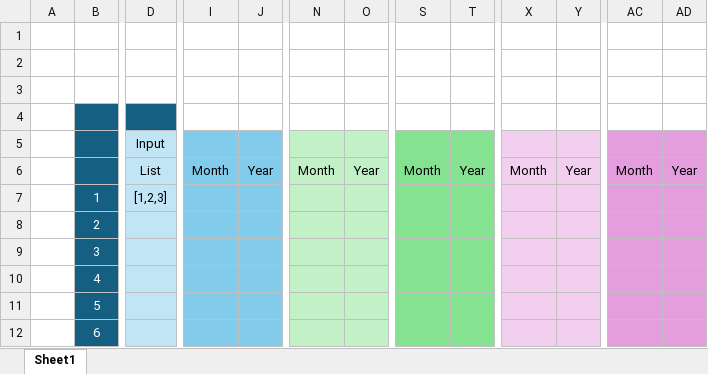
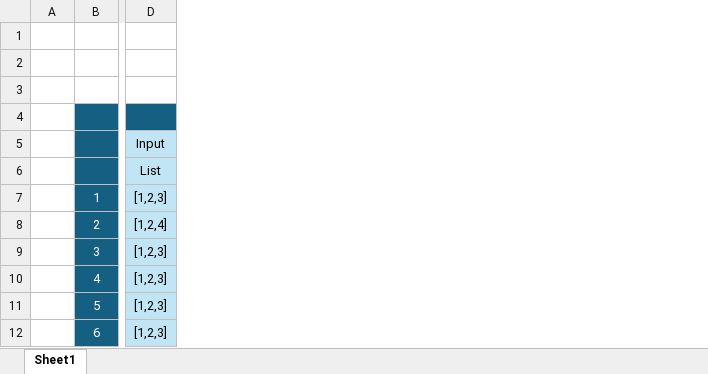
Before and after one commit to CarmiF/Python_basics_class, an Excel workbook: HW2/test_plan_hw2.xlsx, sheet Sheet1, drawn as a sheet; only a part is shown, gaps mark what is left out; values as stored, in another font and other column widths than the file's, no borders; removed rows and columns are numbered as before the commit, all else as after; rows hold the shown columns only; the diff covers the shown part only; the diff names each change by its address in the sheet, - before the commit and + after, or states it on an @@ line.

```diff
--- a/HW2/test_plan_hw2.xlsx (sheet Sheet1)
+++ b/HW2/test_plan_hw2.xlsx (sheet Sheet1)
-column D, row 5: Input; row 7: [1,2,3]
+column D, row 5: Input; rows 7-12: [1,2,3] | [1,2,4] | [1,2,3] | [1,2,3] | [1,2,3] | [1,2,3]
-column I, empty
-column J, empty
-column N, empty
-column O, empty
-column S, empty
-column T, empty
-column X, empty
-column Y, empty
-column AC, empty
-column AD, empty
-row 6:  |  | List | Month | Year | Month | Year | Month | Year | Month | Year | Month | Year
+row 6:  |  | List
```
Also changed, not shown: 6 removed columns and 18 edited cells elsewhere in this sheet, 2 other files.
